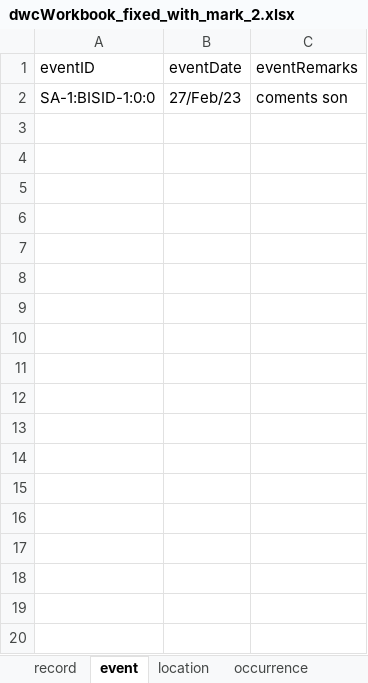
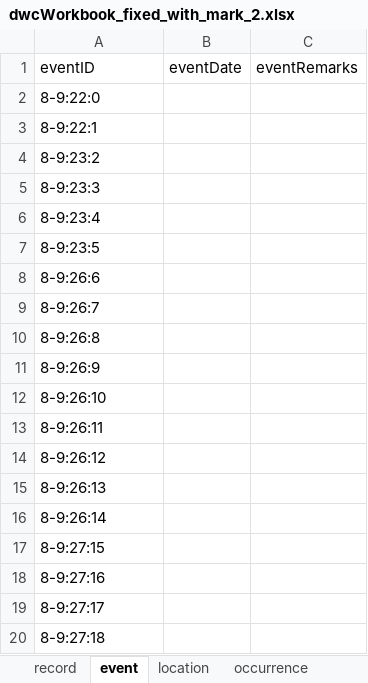
Before and after one commit to bcgov/biohubbc-utils, an Excel workbook: utils/templates/observations/transform/output/dwcWorkbook_fixed_with_mark_2.xlsx, sheet event, drawn as a sheet; only a part is shown; values as stored, in another font and other column widths than the file's, no borders; removed rows and columns are numbered as before the commit, all else as after; the diff covers the shown part only; the diff names each change by its address in the sheet, - before the commit and + after, or states it on an @@ line.

```diff
--- a/utils/templates/observations/transform/output/dwcWorkbook_fixed_with_mark_2.xlsx (sheet event)
+++ b/utils/templates/observations/transform/output/dwcWorkbook_fixed_with_mark_2.xlsx (sheet event)
-row 2: SA-1:BISID-1:0:0 | 27/Feb/23 | coments son
+row 2: 8-9:22:0
+row 3: 8-9:22:1
+row 4: 8-9:23:2
+row 5: 8-9:23:3
+row 6: 8-9:23:4
+row 7: 8-9:23:5
+row 8: 8-9:26:6
+row 9: 8-9:26:7
+row 10: 8-9:26:8
+row 11: 8-9:26:9
+row 12: 8-9:26:10
+row 13: 8-9:26:11
+row 14: 8-9:26:12
+row 15: 8-9:26:13
+row 16: 8-9:26:14
+row 17: 8-9:27:15
+row 18: 8-9:27:16
+row 19: 8-9:27:17
+row 20: 8-9:27:18
```
Also changed, not shown: 29 added rows elsewhere in this sheet, sheet measurementOrFact, sheet occurrence, sheet location, sheet record, other sheet tabs, 18 other files.
